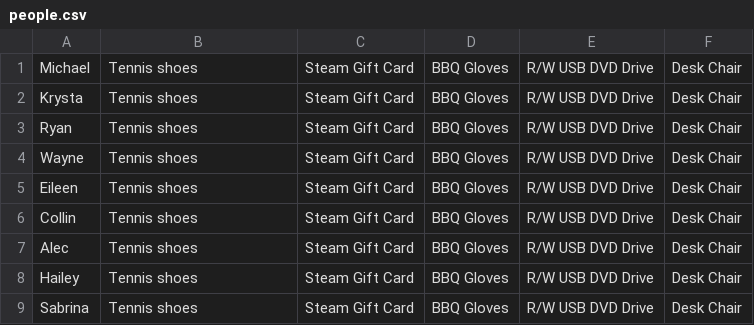
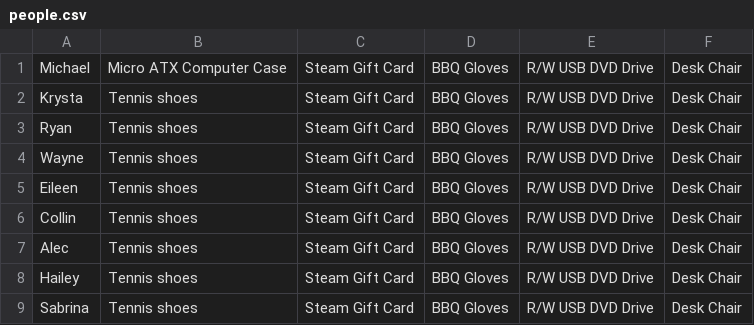
Before and after one commit to mdohse29/mdohse29.github.io, a CSV file: picker/people.csv, drawn as a sheet.

Commit message:
Automatic Updates - Thu 13 Jul 2023 11:18:12 PM MST

```diff
--- a/picker/people.csv
+++ b/picker/people.csv
@@ -1,2 +1,2 @@
-Michael,Tennis shoes,Steam Gift Card,BBQ Gloves,R/W USB DVD Drive,Desk Chair
+Michael,Micro ATX Computer Case,Steam Gift Card,BBQ Gloves,R/W USB DVD Drive,Desk Chair
 Krysta,Tennis shoes,Steam Gift Card,BBQ Gloves,R/W USB DVD Drive,Desk Chair
```
